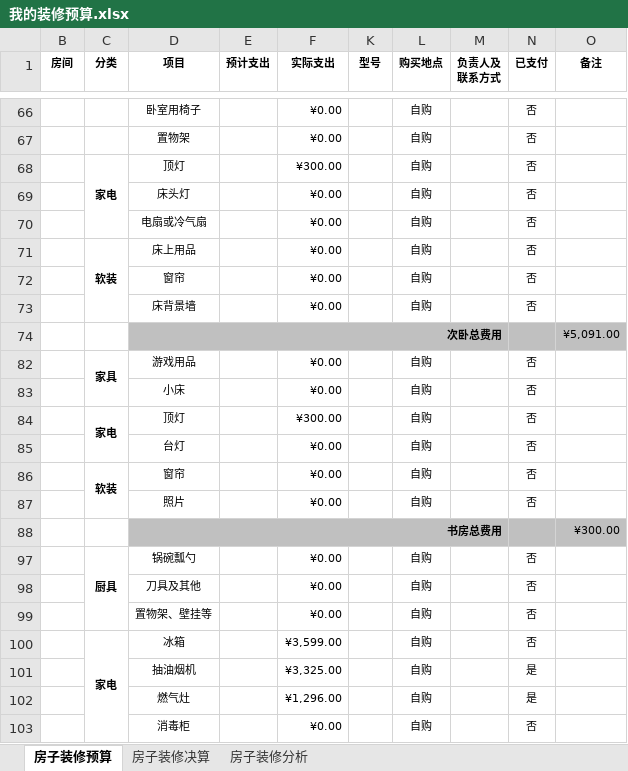
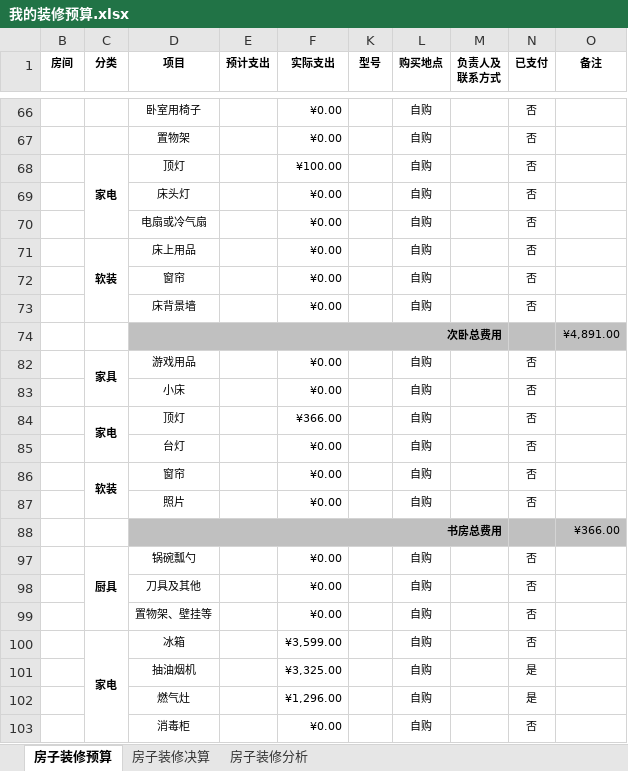
Before and after one commit to Patrick-Wang/PrivateFTP, an Excel workbook: other/我的装修预算.xlsx, sheet 房子装修预算, drawn as a sheet; only a part is shown, gaps mark what is left out; values as stored, in another font and other column widths than the file's, no borders; the diff covers the shown part only; the diff names each change by its address in the sheet, - before the commit and + after, or states it on an @@ line.

```diff
--- a/other/我的装修预算.xlsx (sheet 房子装修预算)
+++ b/other/我的装修预算.xlsx (sheet 房子装修预算)
-F68 (实际支出): ¥300.00
+F68 (实际支出): ¥100.00
-O74 (备注): ¥5,091.00
+O74 (备注): ¥4,891.00
-F84 (实际支出): ¥300.00
+F84 (实际支出): ¥366.00
-O88 (备注): ¥300.00
+O88 (备注): ¥366.00
```
Also changed, not shown: 1 added row and 8 edited cells elsewhere in this sheet, hidden cells, charts or pictures.
